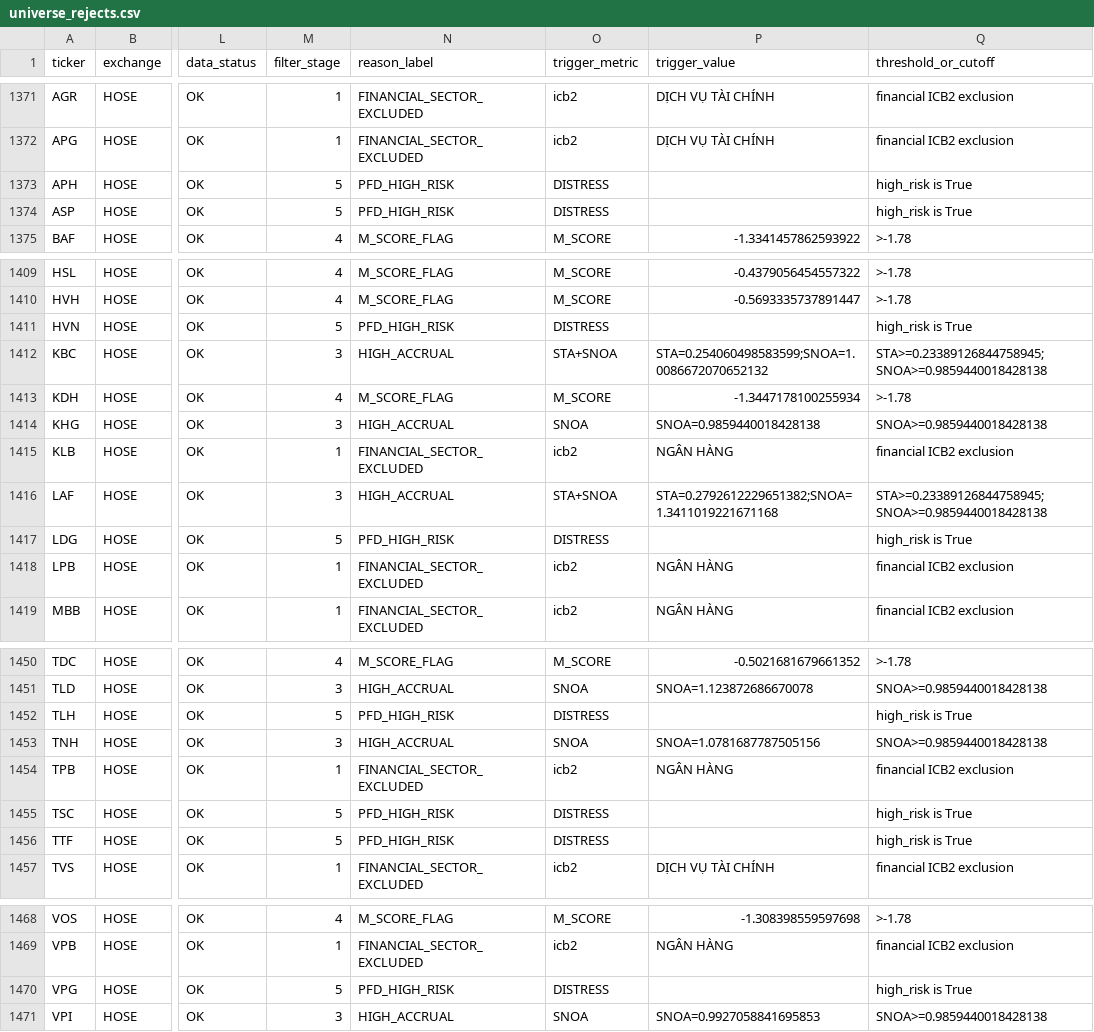
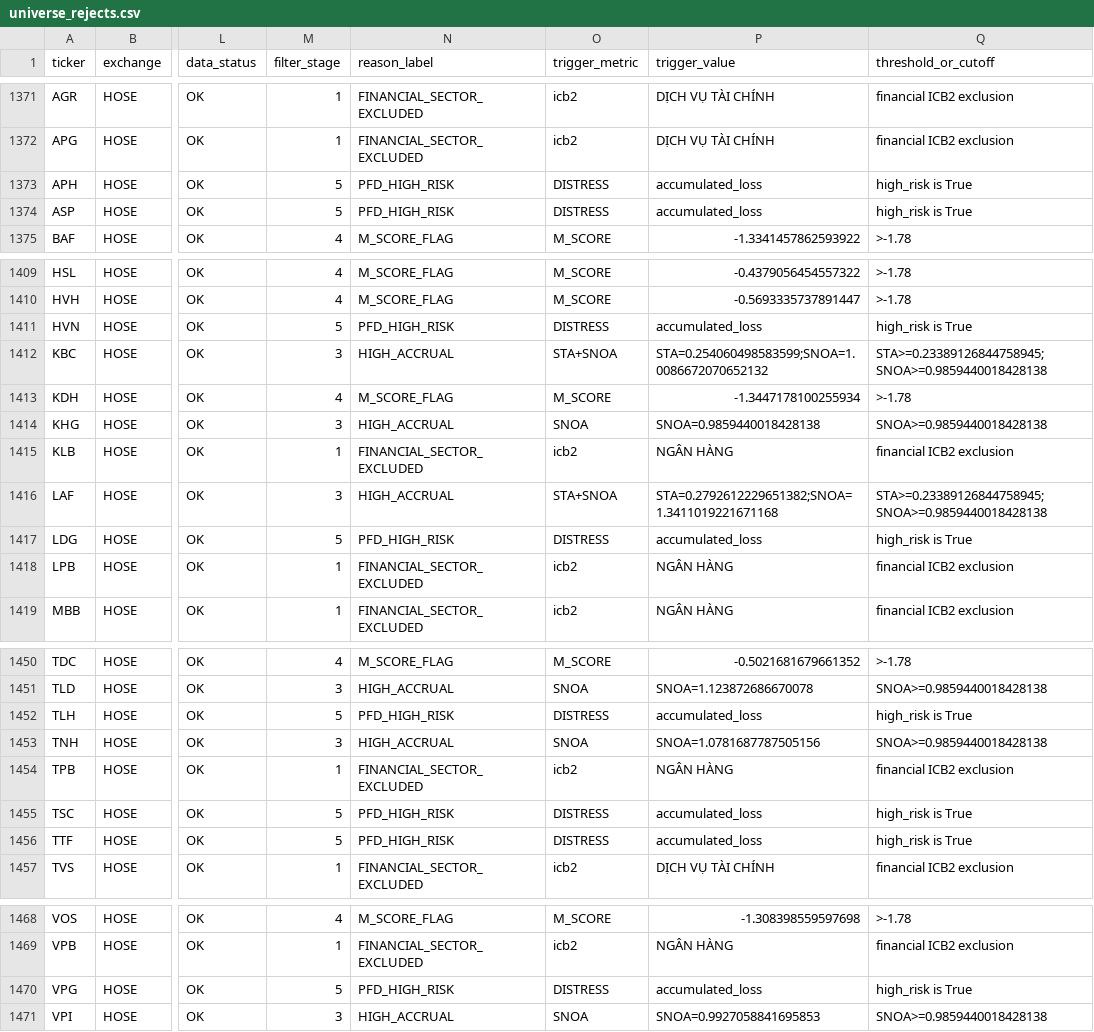
Before and after one commit to quan-sys/m-y-n-, a CSV file: data/universe_rejects.csv, drawn as a sheet; only a part is shown, gaps mark what is left out; the diff covers the shown part only; the diff names each change by its address in the sheet, - before the commit and + after, or states it on an @@ line.

```diff
--- a/data/universe_rejects.csv
+++ b/data/universe_rejects.csv
-P1373:P1374 (trigger_value): (empty)
+P1373:P1374 (trigger_value): accumulated_loss
-P1411 (trigger_value): (empty)
+P1411 (trigger_value): accumulated_loss
-P1417 (trigger_value): (empty)
+P1417 (trigger_value): accumulated_loss
-P1452 (trigger_value): (empty)
+P1452 (trigger_value): accumulated_loss
-P1455:P1456 (trigger_value): (empty)
+P1455:P1456 (trigger_value): accumulated_loss
-P1470 (trigger_value): (empty)
+P1470 (trigger_value): accumulated_loss
```
Also changed, not shown: 2 edited cells elsewhere in this file, data/screener/step1_rejects.csv, 4 other files.
